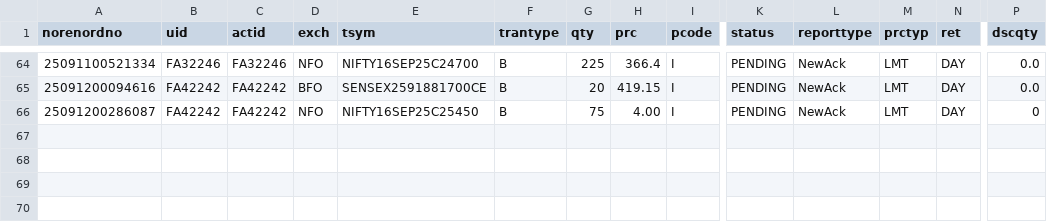
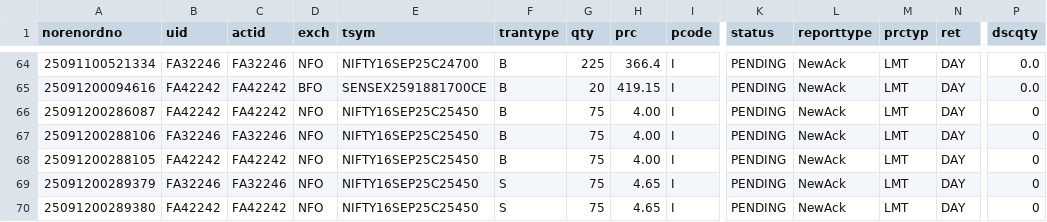
Before and after one commit to kratikdebdocumentation-max/MasterChild, a CSV file: orders.csv, drawn as a sheet; only a part is shown, gaps mark what is left out; rows hold the shown columns only; the diff names each change by its address in the sheet, - before the commit and + after, or states it on an @@ line.

```diff
--- a/orders.csv
+++ b/orders.csv
+row 67: 25091200288106 | FA32246 | FA32246 | NFO | NIFTY16SEP25C25450 | B | 75 | 4.00 | I | PENDING | NewAck | LMT | DAY | 0
+row 68: 25091200288105 | FA42242 | FA42242 | NFO | NIFTY16SEP25C25450 | B | 75 | 4.00 | I | PENDING | NewAck | LMT | DAY | 0
+row 69: 25091200289379 | FA32246 | FA32246 | NFO | NIFTY16SEP25C25450 | S | 75 | 4.65 | I | PENDING | NewAck | LMT | DAY | 0
+row 70: 25091200289380 | FA42242 | FA42242 | NFO | NIFTY16SEP25C25450 | S | 75 | 4.65 | I | PENDING | NewAck | LMT | DAY | 0
```
Also changed, not shown: web_app/orders.csv, 7 other files.
